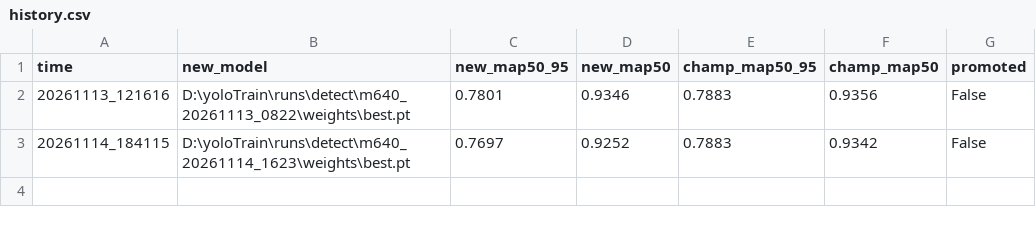
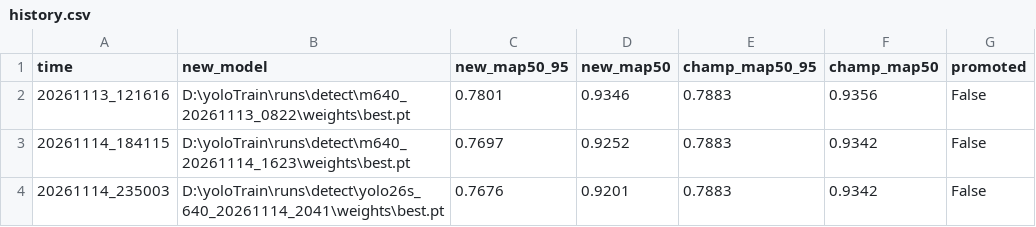
Before and after one commit to codestk/yoloTrain, a CSV file: champion/history.csv, drawn as a sheet; the diff names each change by its address in the sheet, - before the commit and + after, or states it on an @@ line.

```diff
--- a/champion/history.csv
+++ b/champion/history.csv
+row 4: 20261114_235003 | D:\yoloTrain\runs\detect\yolo26s_640_20261114_2041\weights\best.pt | 0.7676 | 0.9201 | 0.7883 | 0.9342 | False
```
Also changed, not shown: rice_audit_v2_output/class_counts.csv, 5 other files.
